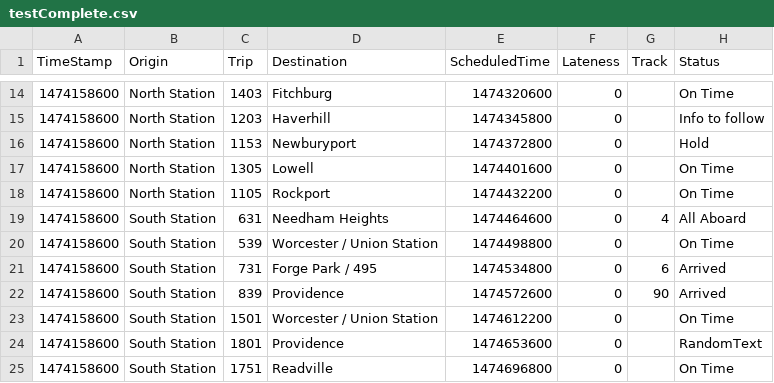
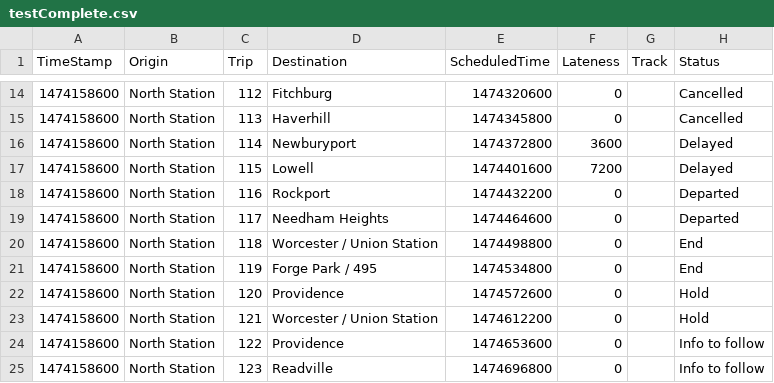
Before and after one commit to tobiasestime/mbta_departures, a CSV file: testfiles/testComplete.csv, drawn as a sheet; only a part is shown, gaps mark what is left out; the diff covers the shown part only.

Commit message:
Settings and Style Update
Moved status indicators to settings

```diff
--- a/testfiles/testComplete.csv
+++ b/testfiles/testComplete.csv
@@ -14,12 +14,12 @@ TimeStamp,Origin,Trip,Destination,ScheduledTime,Lateness,Track,Status
-1474158600,North Station,1403,Fitchburg,1474320600,0,,On Time
-1474158600,North Station,1203,Haverhill,1474345800,0,,Info to follow
-1474158600,North Station,1153,Newburyport,1474372800,0,,Hold
-1474158600,North Station,1305,Lowell,1474401600,0,,On Time
-1474158600,North Station,1105,Rockport,1474432200,0,,On Time
-1474158600,South Station,631,Needham Heights,1474464600,0,4,All Aboard
-1474158600,South Station,539,Worcester / Union Station,1474498800,0,,On Time
-1474158600,South Station,731,Forge Park / 495,1474534800,0,6,Arrived
-1474158600,South Station,839,Providence,1474572600,0,90,Arrived
-1474158600,South Station,1501,Worcester / Union Station,1474612200,0,,On Time
-1474158600,South Station,1801,Providence,1474653600,0,,RandomText
-1474158600,South Station,1751,Readville,1474696800,0,,On Time
+1474158600,North Station,112,Fitchburg,1474320600,0,,Cancelled
+1474158600,North Station,113,Haverhill,1474345800,0,,Cancelled
+1474158600,North Station,114,Newburyport,1474372800,3600,,Delayed
+1474158600,North Station,115,Lowell,1474401600,7200,,Delayed
+1474158600,North Station,116,Rockport,1474432200,0,,Departed
+1474158600,North Station,117,Needham Heights,1474464600,0,,Departed
+1474158600,North Station,118,Worcester / Union Station,1474498800,0,,End
+1474158600,North Station,119,Forge Park / 495,1474534800,0,,End
+1474158600,North Station,120,Providence,1474572600,0,,Hold
+1474158600,North Station,121,Worcester / Union Station,1474612200,0,,Hold
+1474158600,North Station,122,Providence,1474653600,0,,Info to follow
+1474158600,North Station,123,Readville,1474696800,0,,Info to follow
```
Also changed, not shown: 94 edited cells elsewhere in this file, 5 other files.
